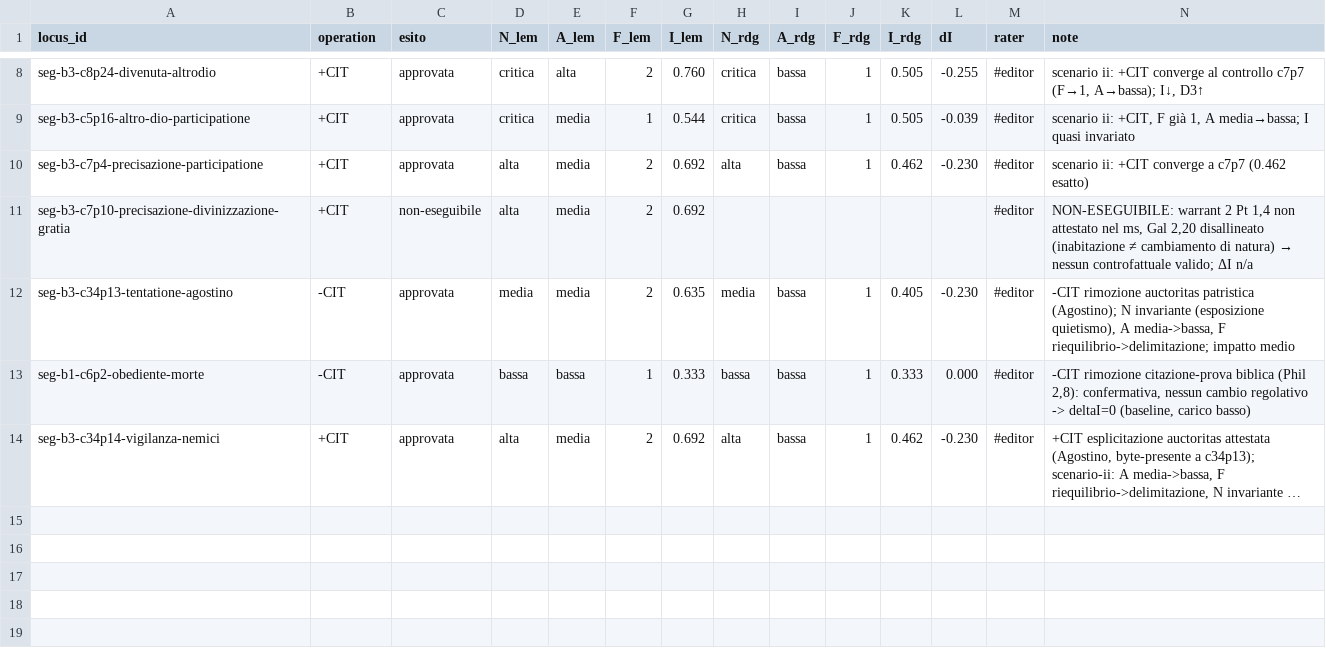
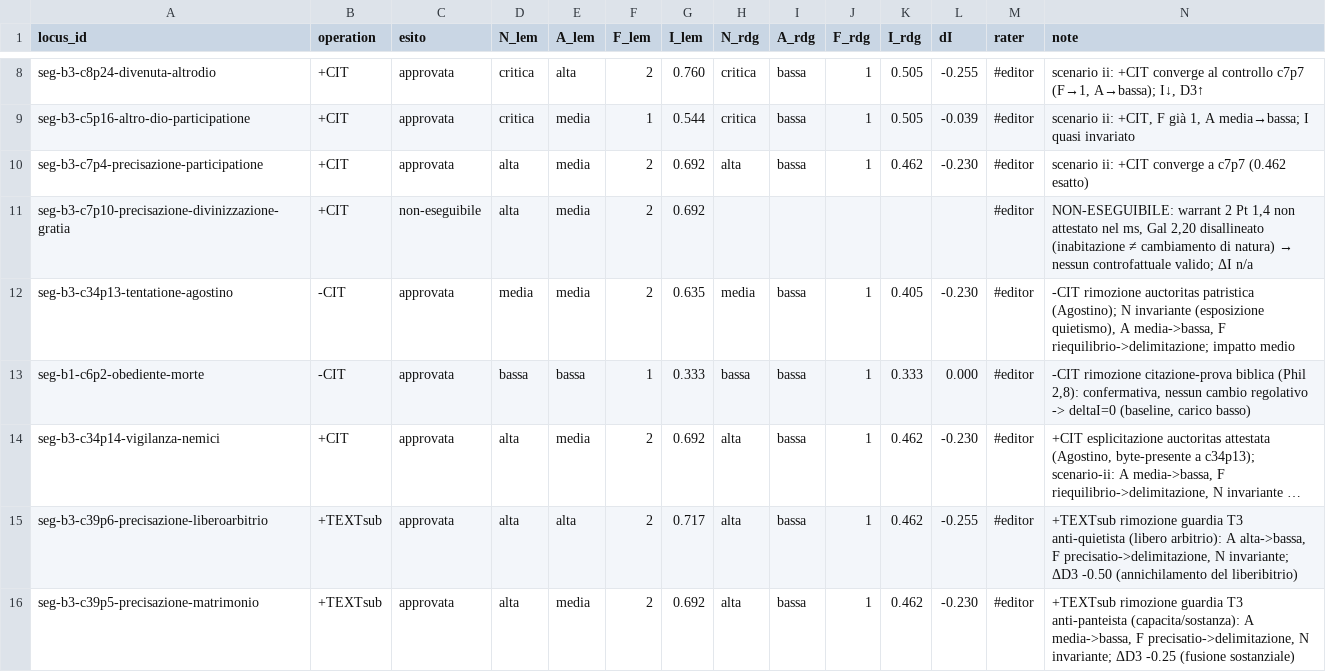
Before and after one commit to luciano-longo77/castello-anima-TEI-IA, a TSV file: logs/delta-I.tsv, drawn as a sheet; only a part is shown, gaps mark what is left out; long unchanged cells end in …; the diff names each change by its address in the sheet, - before the commit and + after, or states it on an @@ line.

Commit message:
Update delta-I.tsv

```diff
--- a/logs/delta-I.tsv
+++ b/logs/delta-I.tsv
+row 15: seg-b3-c39p6-precisazione-liberoarbitrio | +TEXTsub | approvata | alta | alta | 2 | 0.717 | alta | bassa | 1 | 0.462 | -0.255 | #editor | +TEXTsub rimozione guardia T3 anti-quietista (libero arbitrio): A alta->bassa, F precisatio->delimitazione, N invariante; ΔD3 -0.50 (annichilamento del liberibitrio)
+row 16: seg-b3-c39p5-precisazione-matrimonio | +TEXTsub | approvata | alta | media | 2 | 0.692 | alta | bassa | 1 | 0.462 | -0.230 | #editor | +TEXTsub rimozione guardia T3 anti-panteista (capacita/sostanza): A media->bassa, F precisatio->delimitazione, N invariante; ΔD3 -0.25 (fusione sostanziale)
```
